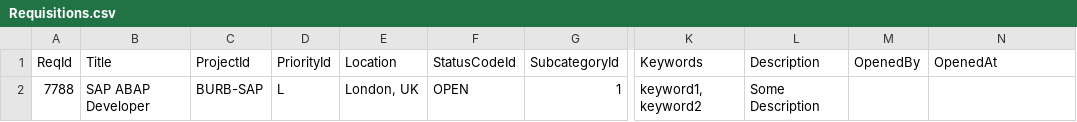
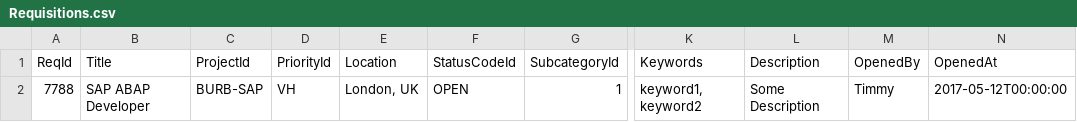
Before and after one commit to iacube/iacube, a CSV file: db/initialDataImport/Requisition/Requisitions.csv, drawn as a sheet; only a part is shown, gaps mark what is left out; the diff names each change by its address in the sheet, - before the commit and + after, or states it on an @@ line.

Commit message:
Remaining Days for requisition

```diff
--- a/db/initialDataImport/Requisition/Requisitions.csv
+++ b/db/initialDataImport/Requisition/Requisitions.csv
-D2 (PriorityId): L
+D2 (PriorityId): VH
-M2 (OpenedBy): (empty)
+M2 (OpenedBy): Timmy
-N2 (OpenedAt): (empty)
+N2 (OpenedAt): 2017-05-12T00:00:00
```
Also changed, not shown: 7 other files.
